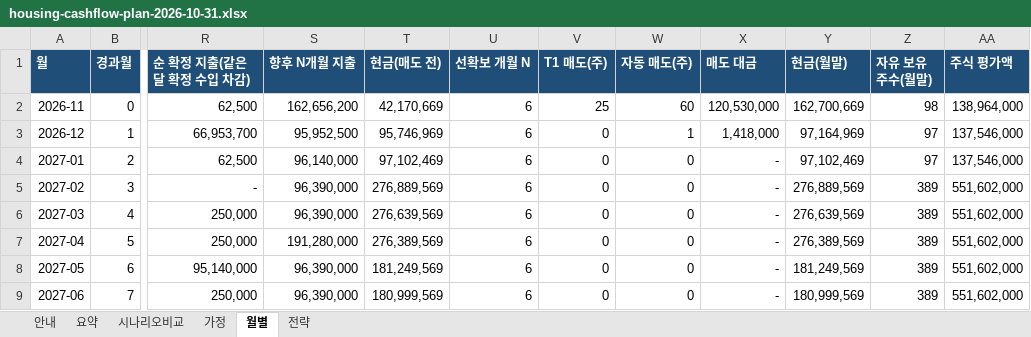
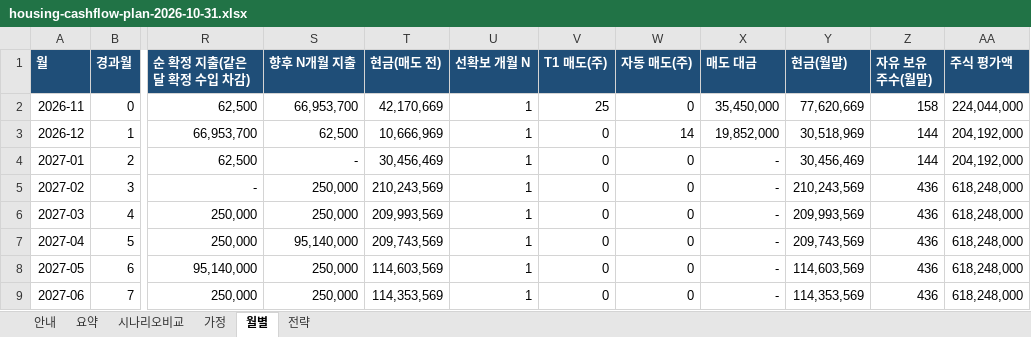
Before and after one commit to stevekoo-ai/Repo_name, an Excel workbook: report/housing/housing-cashflow-plan-2026-10-31.xlsx, sheet 월별, drawn as a sheet; only a part is shown, gaps mark what is left out; values as stored, in another font and other column widths than the file's, no borders; the diff covers the shown part only; the diff names each change by its address in the sheet, - before the commit and + after, or states it on an @@ line.

```diff
--- a/report/housing/housing-cashflow-plan-2026-10-31.xlsx (sheet 월별)
+++ b/report/housing/housing-cashflow-plan-2026-10-31.xlsx (sheet 월별)
-S2 (향후 N개월 지출): 162,656,200
+S2 (향후 N개월 지출): 66,953,700
-U2:U9 (선확보 개월 N): 6
+U2:U9 (선확보 개월 N): 1
-W2 (자동 매도(주)): 60
+W2 (자동 매도(주)): 0
-X2 (매도 대금): 120,530,000
+X2 (매도 대금): 35,450,000
-Y2 (현금(월말)): 162,700,669
+Y2 (현금(월말)): 77,620,669
-Z2 (자유 보유 주수(월말)): 98
+Z2 (자유 보유 주수(월말)): 158
-AA2 (주식 평가액): 138,964,000
+AA2 (주식 평가액): 224,044,000
-S3 (향후 N개월 지출): 95,952,500
+S3 (향후 N개월 지출): 62,500
-T3 (현금(매도 전)): 95,746,969
+T3 (현금(매도 전)): 10,666,969
-W3 (자동 매도(주)): 1
+W3 (자동 매도(주)): 14
-X3 (매도 대금): 1,418,000
+X3 (매도 대금): 19,852,000
-Y3 (현금(월말)): 97,164,969
+Y3 (현금(월말)): 30,518,969
-Z3:Z4 (자유 보유 주수(월말)): 97
+Z3:Z4 (자유 보유 주수(월말)): 144
-AA3:AA4 (주식 평가액): 137,546,000
+AA3:AA4 (주식 평가액): 204,192,000
-S4 (향후 N개월 지출): 96,140,000
+S4 (향후 N개월 지출): -
-T4 (현금(매도 전)): 97,102,469
+T4 (현금(매도 전)): 30,456,469
-Y4 (현금(월말)): 97,102,469
+Y4 (현금(월말)): 30,456,469
-S5:S6 (향후 N개월 지출): 96,390,000
+S5:S6 (향후 N개월 지출): 250,000
-T5 (현금(매도 전)): 276,889,569
+T5 (현금(매도 전)): 210,243,569
-Y5 (현금(월말)): 276,889,569
+Y5 (현금(월말)): 210,243,569
-Z5:Z9 (자유 보유 주수(월말)): 389
+Z5:Z9 (자유 보유 주수(월말)): 436
-AA5:AA9 (주식 평가액): 551,602,000
+AA5:AA9 (주식 평가액): 618,248,000
-T6 (현금(매도 전)): 276,639,569
+T6 (현금(매도 전)): 209,993,569
-Y6 (현금(월말)): 276,639,569
+Y6 (현금(월말)): 209,993,569
-S7 (향후 N개월 지출): 191,280,000
+S7 (향후 N개월 지출): 95,140,000
-T7 (현금(매도 전)): 276,389,569
+T7 (현금(매도 전)): 209,743,569
-Y7 (현금(월말)): 276,389,569
+Y7 (현금(월말)): 209,743,569
-S8:S9 (향후 N개월 지출): 96,390,000
+S8:S9 (향후 N개월 지출): 250,000
-T8 (현금(매도 전)): 181,249,569
+T8 (현금(매도 전)): 114,603,569
-Y8 (현금(월말)): 181,249,569
+Y8 (현금(월말)): 114,603,569
-T9 (현금(매도 전)): 180,999,569
+T9 (현금(매도 전)): 114,353,569
-Y9 (현금(월말)): 180,999,569
+Y9 (현금(월말)): 114,353,569
```
Also changed, not shown: 229 edited cells elsewhere in this sheet, sheet 시나리오비교, sheet 가정, sheet 전략, sheet 안내, 2 other files.
